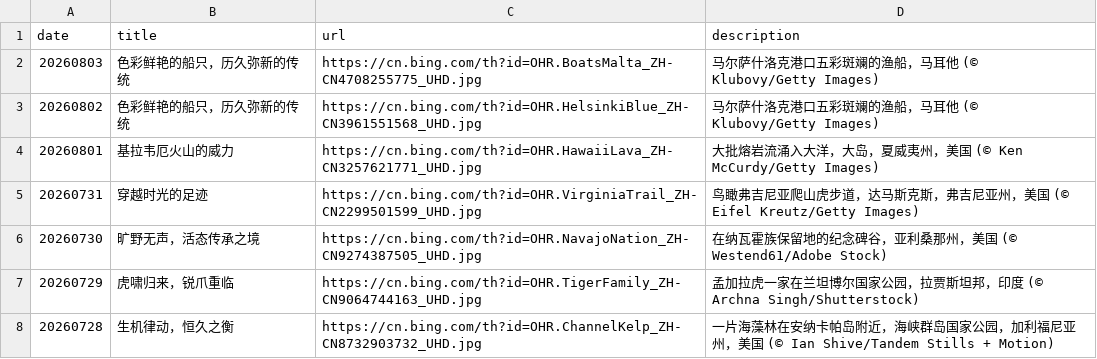
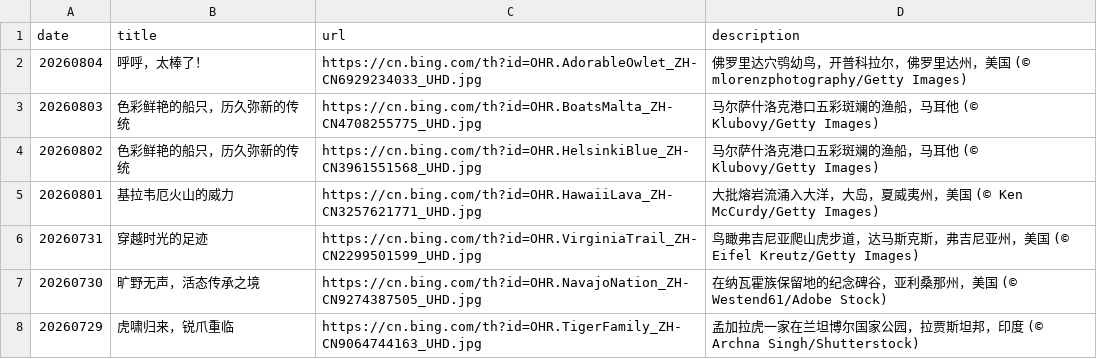
Before and after one commit to chnbsdan/bingbz, a CSV file: source_list.csv, drawn as a sheet; only a part is shown; the shorter side is filled out with more unchanged rows.

```diff
--- a/source_list.csv
+++ b/source_list.csv
@@ -1,2 +1,3 @@
 date,title,url,description
+20260804,呼呼，太棒了！,https://cn.bing.com/th?id=OHR.AdorableOwlet_ZH-CN6929234033_UHD.jpg,佛罗里达穴鸮幼鸟，开普科拉尔，佛罗里达州，美国 (© mlorenzphotography/Getty Images)
 20260803,色彩鲜艳的船只，历久弥新的传统,https://cn.bing.com/th?id=OHR.BoatsMalta_ZH-CN4708255775_UHD.jpg,马尔萨什洛克港口五彩斑斓的渔船，马耳他 (© Klubovy/Getty Images)
```
Also changed, not shown: 1 other file.
